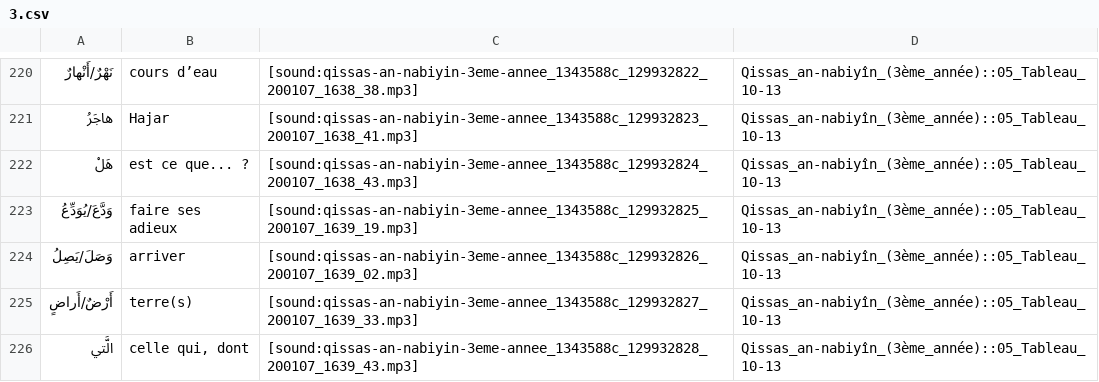
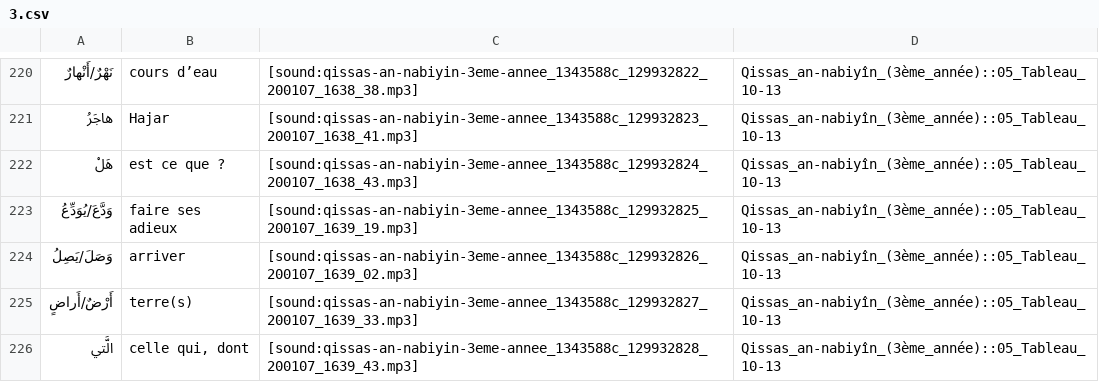
Before and after one commit to haszzz/haszzz.github.io, a CSV file: 3.csv, drawn as a sheet; only a part is shown, gaps mark what is left out; the diff covers the shown part only.

```diff
--- a/3.csv
+++ b/3.csv
@@ -221,3 +221,3 @@
 "هاجَرُ","Hajar","[sound:qissas-an-nabiyin-3eme-annee_1343588c_129932823_200107_1638_41.mp3]","Qissas_an-nabiyîn_(3ème_année)::05_Tableau_10-13"
-"هَلْ","est ce que... ?","[sound:qissas-an-nabiyin-3eme-annee_1343588c_129932824_200107_1638_43.mp3]","Qissas_an-nabiyîn_(3ème_année)::05_Tableau_10-13"
+"هَلْ","est ce que ?","[sound:qissas-an-nabiyin-3eme-annee_1343588c_129932824_200107_1638_43.mp3]","Qissas_an-nabiyîn_(3ème_année)::05_Tableau_10-13"
 "وَدَّعَ/يُوَدِّعُ","faire ses adieux","[sound:qissas-an-nabiyin-3eme-annee_1343588c_129932825_200107_1639_19.mp3]","Qissas_an-nabiyîn_(3ème_année)::05_Tableau_10-13"
```
Also changed, not shown: 20 edited cells elsewhere in this file.
